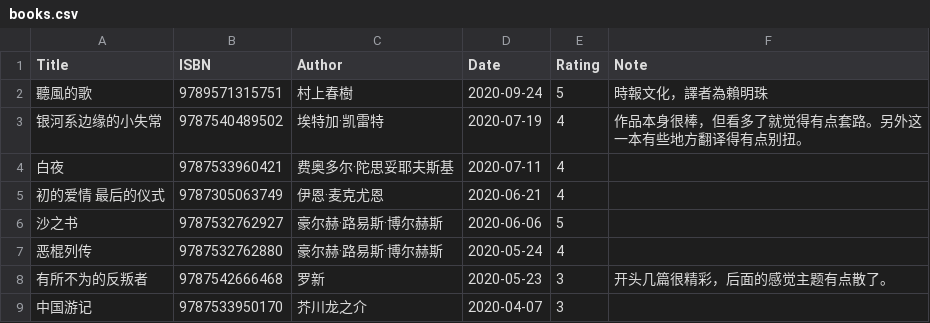
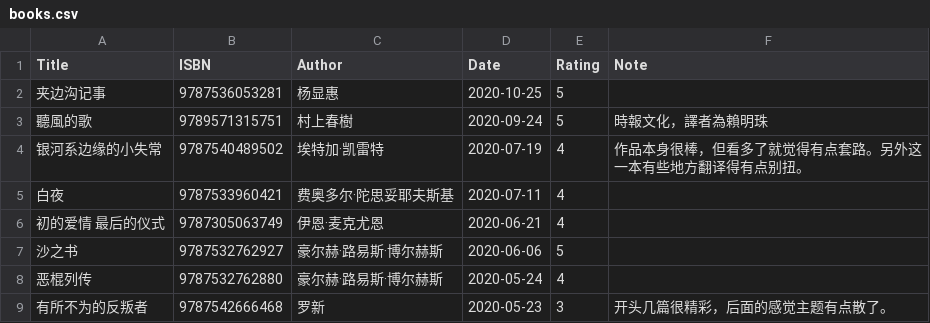
Before and after one commit to gujiaxi/gujiaxi.github.io, a CSV file: _data/books.csv, drawn as a sheet; only a part is shown; the shorter side is filled out with more unchanged rows.

Commit message:
deployed by ciad

```diff
--- a/_data/books.csv
+++ b/_data/books.csv
@@ -1,2 +1,3 @@
 Title,ISBN,Author,Date,Rating,Note
+夹边沟记事,9787536053281,杨显惠,2020-10-25,5,
 聽風的歌,9789571315751,村上春樹,2020-09-24,5,時報文化，譯者為賴明珠
```
